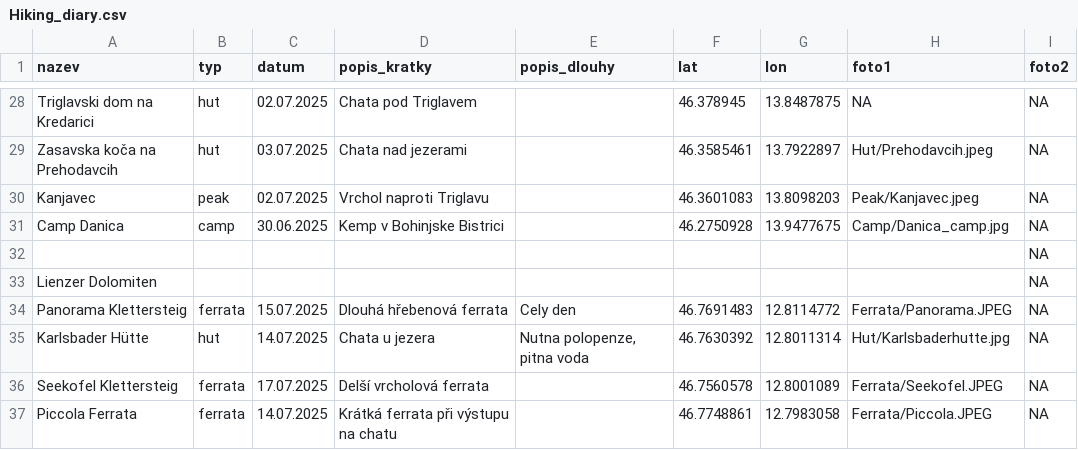
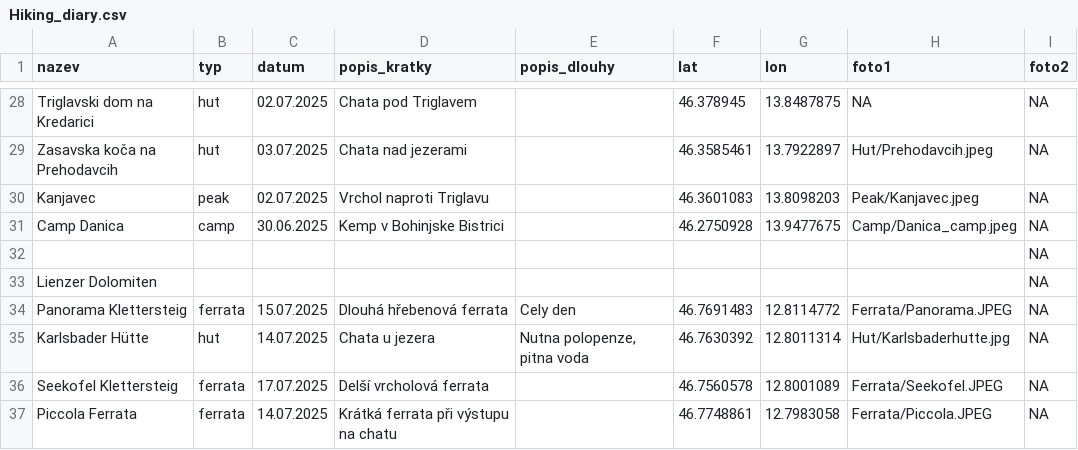
Before and after one commit to Tomas-Pompa/Hiking_diary, a CSV file: Hiking_diary.csv, drawn as a sheet; only a part is shown, gaps mark what is left out.

```diff
--- a/Hiking_diary.csv
+++ b/Hiking_diary.csv
@@ -30,3 +30,3 @@ Zasavska koča na Prehodavcih,hut,03.07.2025,Chata nad jezerami,,46.3585461,13.7
 Kanjavec,peak,02.07.2025,Vrchol naproti Triglavu,,46.3601083,13.8098203,Peak/Kanjavec.jpeg,NA
-Camp Danica ,camp,30.06.2025,Kemp v Bohinjske Bistrici,,46.2750928,13.9477675,Camp/Danica_camp.jpg,NA
+Camp Danica ,camp,30.06.2025,Kemp v Bohinjske Bistrici,,46.2750928,13.9477675,Camp/Danica_camp.jpeg,NA
 ,,,,,,,,NA
```
Also changed, not shown: 3 other files.
